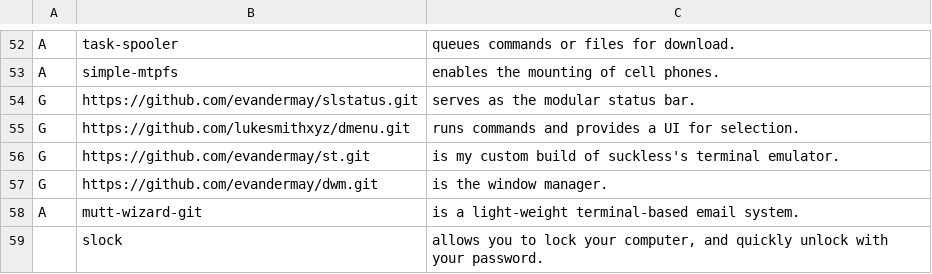
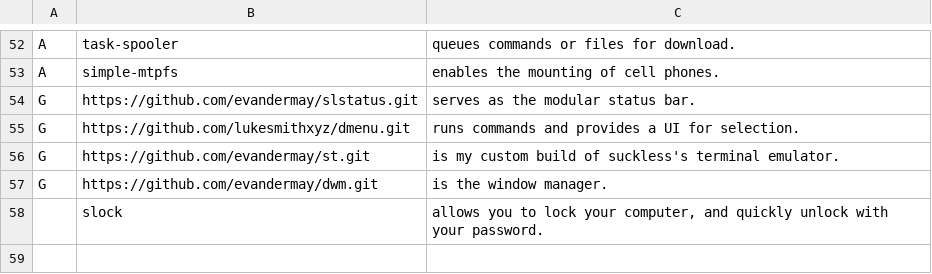
Before and after one commit to evandermay/LARBS, a CSV file: progs.csv, drawn as a sheet; only a part is shown, gaps mark what is left out.

Commit message:
Update progs.csv

```diff
--- a/progs.csv
+++ b/progs.csv
@@ -57,3 +57,2 @@ G,https://github.com/evandermay/st.git,"is my custom build of suckless's termina
 G,https://github.com/evandermay/dwm.git,"is the window manager."
-A,mutt-wizard-git,"is a light-weight terminal-based email system."
 ,slock,"allows you to lock your computer, and quickly unlock with your password."
```
